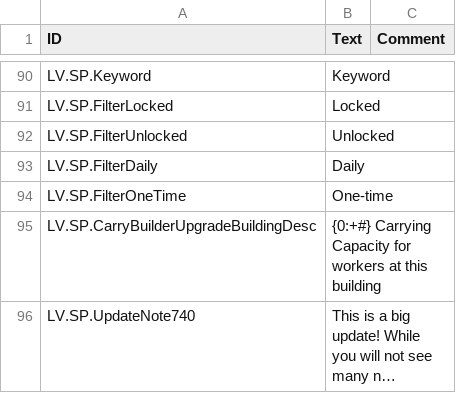
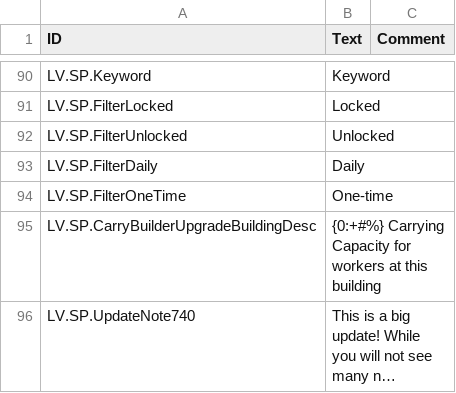
Before and after one commit to datvm/TimberbornMods, a CSV file: ScientificProjects/ScientificProjects/Localizations/enUS.csv, drawn as a sheet; only a part is shown, gaps mark what is left out; long unchanged cells end in …; the diff names each change by its address in the sheet, - before the commit and + after, or states it on an @@ line.

```diff
--- a/ScientificProjects/ScientificProjects/Localizations/enUS.csv
+++ b/ScientificProjects/ScientificProjects/Localizations/enUS.csv
-B95 (Text): {0:+#} Carrying Capacity…
+B95 (Text): {0:+#%} Carrying Capacity…
```
Also changed, not shown: 30 other files.
